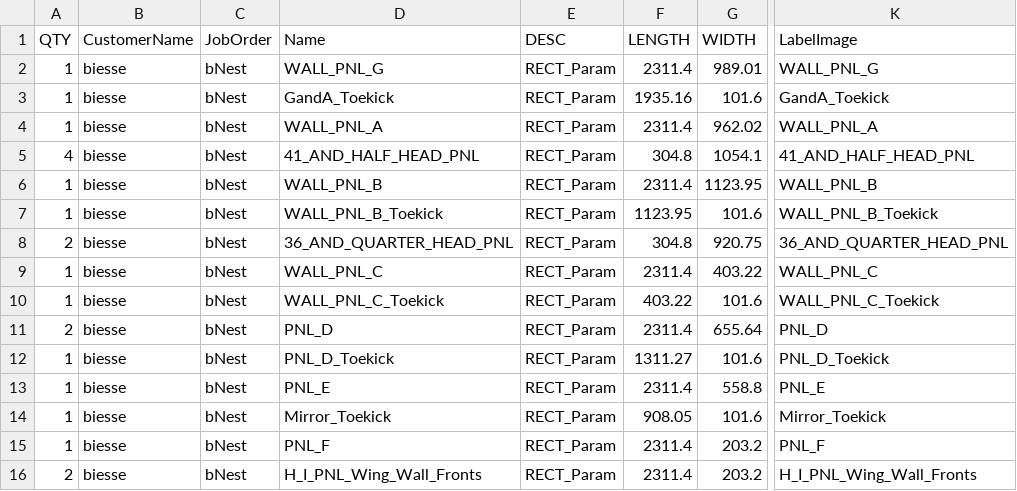
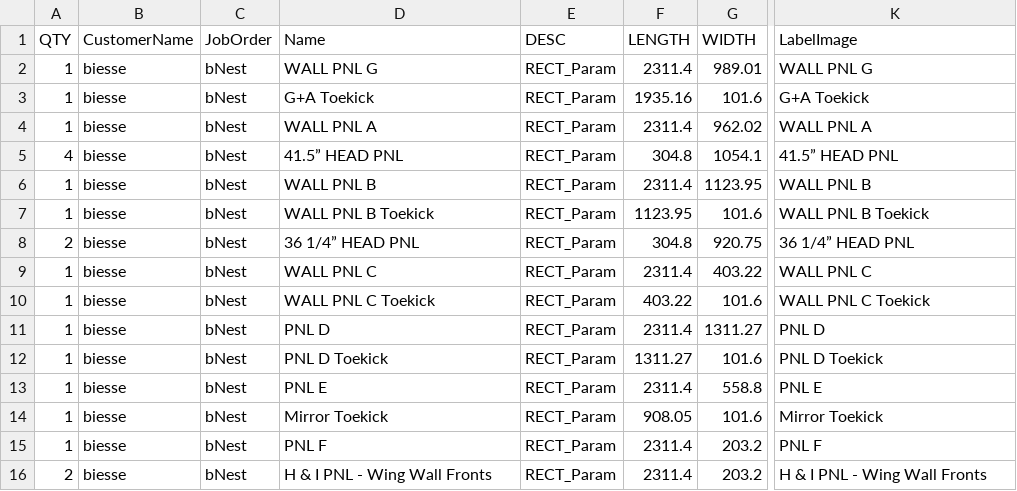
Before and after one commit to ZachAtSWW/SWW_CNC, a CSV file: ferrante_wine_rm_cutlist_METRIC.csv, drawn as a sheet; only a part is shown, gaps mark what is left out; the diff covers the shown part only; the diff names each change by its address in the sheet, - before the commit and + after, or states it on an @@ line.

```diff
--- a/ferrante_wine_rm_cutlist_METRIC.csv
+++ b/ferrante_wine_rm_cutlist_METRIC.csv
-D2 (Name): WALL_PNL_G
+D2 (Name): WALL PNL G
-K2 (LabelImage): WALL_PNL_G
+K2 (LabelImage): WALL PNL G
-D3 (Name): GandA_Toekick
+D3 (Name): G+A Toekick
-K3 (LabelImage): GandA_Toekick
+K3 (LabelImage): G+A Toekick
-D4 (Name): WALL_PNL_A
+D4 (Name): WALL PNL A
-K4 (LabelImage): WALL_PNL_A
+K4 (LabelImage): WALL PNL A
-D5 (Name): 41_AND_HALF_HEAD_PNL
+D5 (Name): 41.5” HEAD PNL
-K5 (LabelImage): 41_AND_HALF_HEAD_PNL
+K5 (LabelImage): 41.5” HEAD PNL
-D6 (Name): WALL_PNL_B
+D6 (Name): WALL PNL B
-K6 (LabelImage): WALL_PNL_B
+K6 (LabelImage): WALL PNL B
-D7 (Name): WALL_PNL_B_Toekick
+D7 (Name): WALL PNL B Toekick
-K7 (LabelImage): WALL_PNL_B_Toekick
+K7 (LabelImage): WALL PNL B Toekick
-D8 (Name): 36_AND_QUARTER_HEAD_PNL
+D8 (Name): 36 1/4” HEAD PNL
-K8 (LabelImage): 36_AND_QUARTER_HEAD_PNL
+K8 (LabelImage): 36 1/4” HEAD PNL
-D9 (Name): WALL_PNL_C
+D9 (Name): WALL PNL C
-K9 (LabelImage): WALL_PNL_C
+K9 (LabelImage): WALL PNL C
-D10 (Name): WALL_PNL_C_Toekick
+D10 (Name): WALL PNL C Toekick
-K10 (LabelImage): WALL_PNL_C_Toekick
+K10 (LabelImage): WALL PNL C Toekick
-A11 (QTY): 2
+A11 (QTY): 1
-D11 (Name): PNL_D
+D11 (Name): PNL D
-G11 (WIDTH): 655.64
+G11 (WIDTH): 1311.27
-K11 (LabelImage): PNL_D
+K11 (LabelImage): PNL D
-D12 (Name): PNL_D_Toekick
+D12 (Name): PNL D Toekick
-K12 (LabelImage): PNL_D_Toekick
+K12 (LabelImage): PNL D Toekick
-D13 (Name): PNL_E
+D13 (Name): PNL E
-K13 (LabelImage): PNL_E
+K13 (LabelImage): PNL E
-D14 (Name): Mirror_Toekick
+D14 (Name): Mirror Toekick
-K14 (LabelImage): Mirror_Toekick
+K14 (LabelImage): Mirror Toekick
-D15 (Name): PNL_F
+D15 (Name): PNL F
-K15 (LabelImage): PNL_F
+K15 (LabelImage): PNL F
-D16 (Name): H_I_PNL_Wing_Wall_Fronts
+D16 (Name): H & I PNL - Wing Wall Fronts
-K16 (LabelImage): H_I_PNL_Wing_Wall_Fronts
+K16 (LabelImage): H & I PNL - Wing Wall Fronts
```
Also changed, not shown: 36 edited cells elsewhere in this file, ferrante_wine_rm_cutlist.csv, 1 other file.
